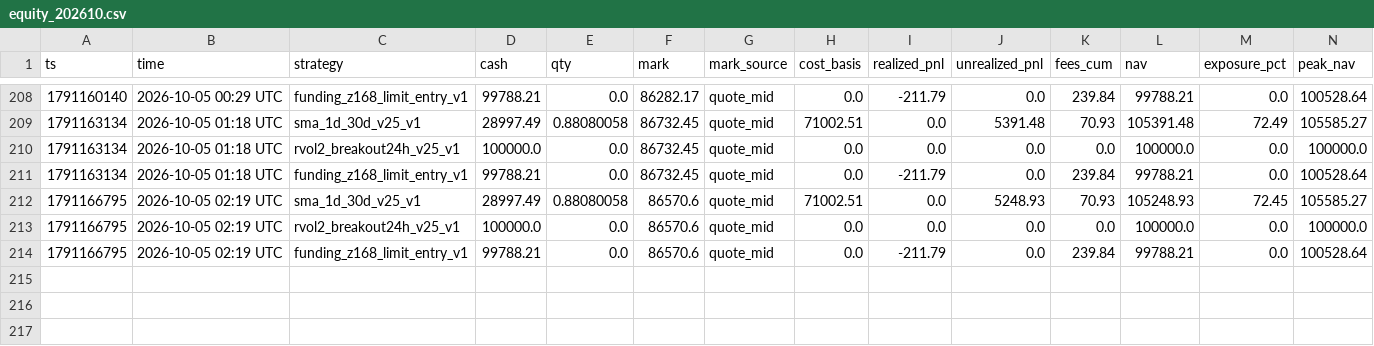
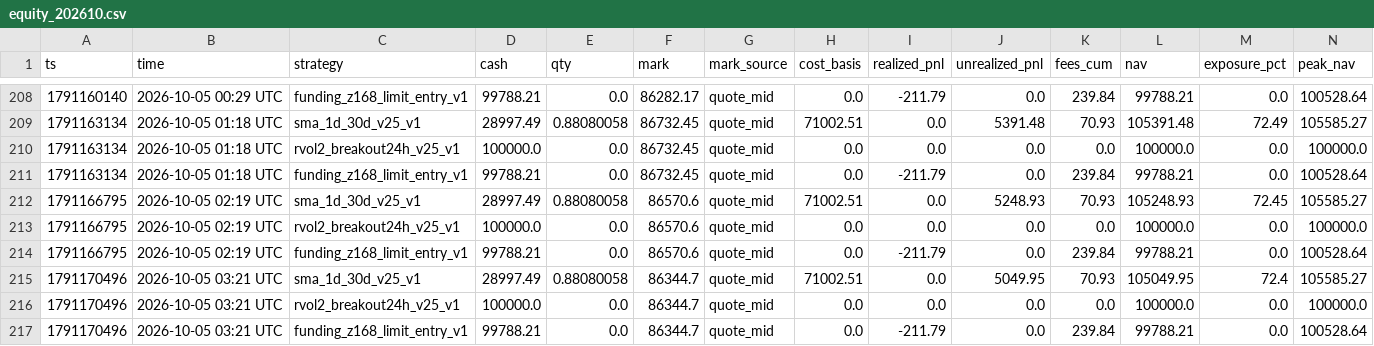
Before and after one commit to wahgor2050/BTC123, a CSV file: btc_demo/lab/equity_202610.csv, drawn as a sheet; only a part is shown, gaps mark what is left out; rows hold the shown columns only; the diff names each change by its address in the sheet, - before the commit and + after, or states it on an @@ line.

```diff
--- a/btc_demo/lab/equity_202610.csv
+++ b/btc_demo/lab/equity_202610.csv
+row 215: 1791170496 | 2026-10-05 03:21 UTC | sma_1d_30d_v25_v1 | 28997.49 | 0.88080058 | 86344.7 | quote_mid | 71002.51 | 0.0 | 5049.95 | 70.93 | 105049.95 | 72.4 | 105585.27
+row 216: 1791170496 | 2026-10-05 03:21 UTC | rvol2_breakout24h_v25_v1 | 100000.0 | 0.0 | 86344.7 | quote_mid | 0.0 | 0.0 | 0.0 | 0.0 | 100000.0 | 0.0 | 100000.0
+row 217: 1791170496 | 2026-10-05 03:21 UTC | funding_z168_limit_entry_v1 | 99788.21 | 0.0 | 86344.7 | quote_mid | 0.0 | -211.79 | 0.0 | 239.84 | 99788.21 | 0.0 | 100528.64
```
Also changed, not shown: btc_demo/lab/funding_signal_202610.csv, 2 other files.
